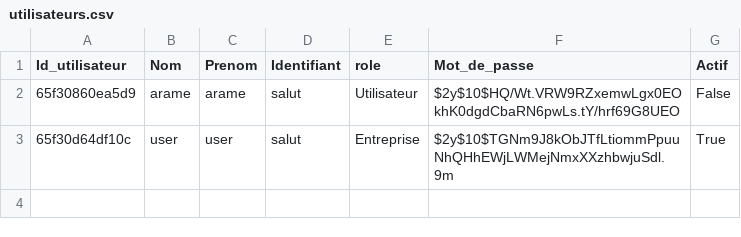
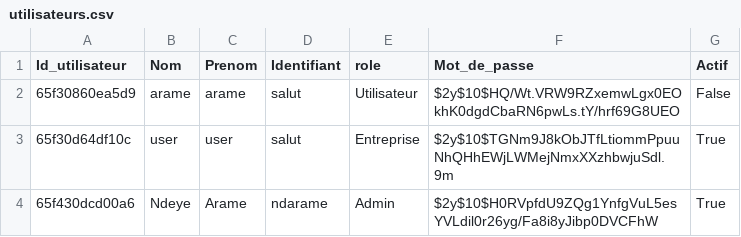
Before and after one commit to MSAcom/Quizzeo, a CSV file: accueil/utilisateurs.csv, drawn as a sheet.

Commit message:
feat(view): création du role admin

```diff
--- a/accueil/utilisateurs.csv
+++ b/accueil/utilisateurs.csv
@@ -3 +3,2 @@ Id_utilisateur,Nom,Prenom,Identifiant,role,Mot_de_passe,Actif
 65f30d64df10c,user,user,salut,Entreprise,$2y$10$TGNm9J8kObJTfLtiommPpuuNhQHhEWjLWMejNmxXXzhbwjuSdl.9m,True
+65f430dcd00a6,Ndeye,Arame,ndarame,Admin,$2y$10$H0RVpfdU9ZQg1YnfgVuL5esYVLdil0r26yg/Fa8i8yJibp0DVCFhW,True
```
Also changed, not shown: 2 other files.
